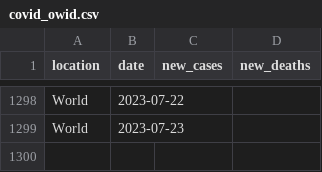
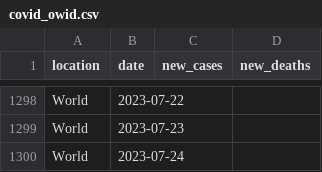
Before and after one commit to paldhous/owid-covid, a CSV file: covid_owid.csv, drawn as a sheet; only a part is shown, gaps mark what is left out.

```diff
--- a/covid_owid.csv
+++ b/covid_owid.csv
@@ -1299 +1299,2 @@ World,2023-07-22,,
 World,2023-07-23,,
+World,2023-07-24,,
```
